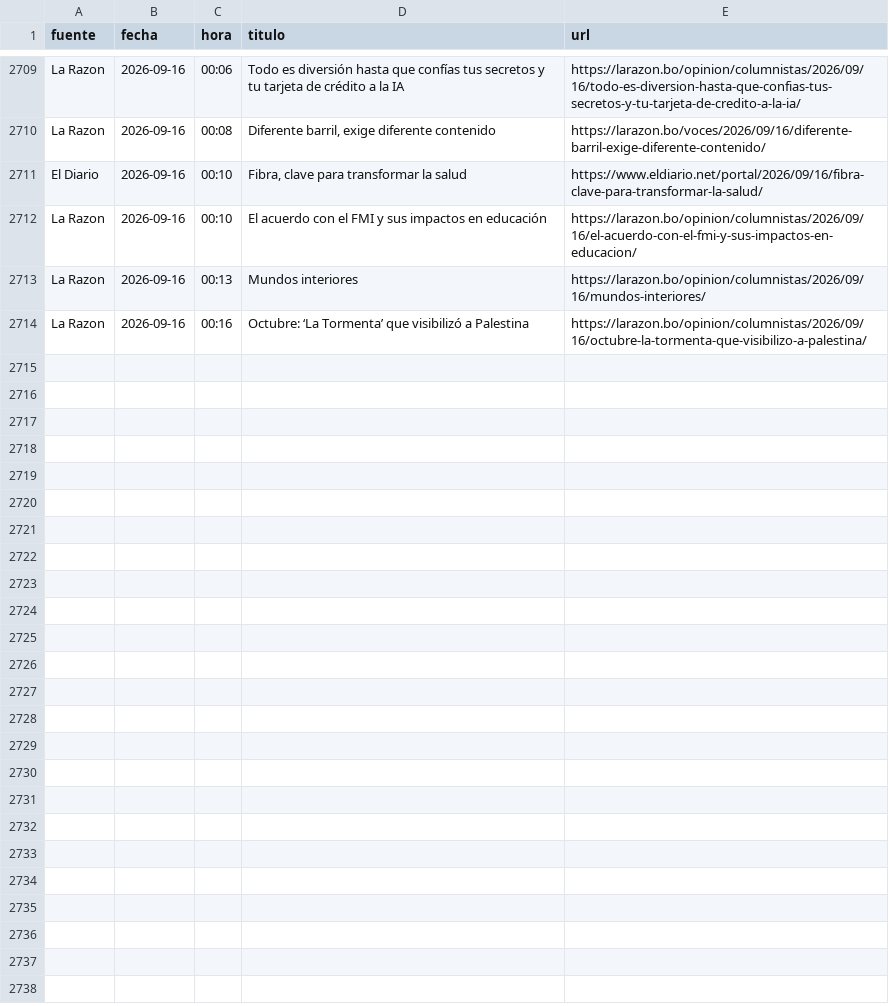
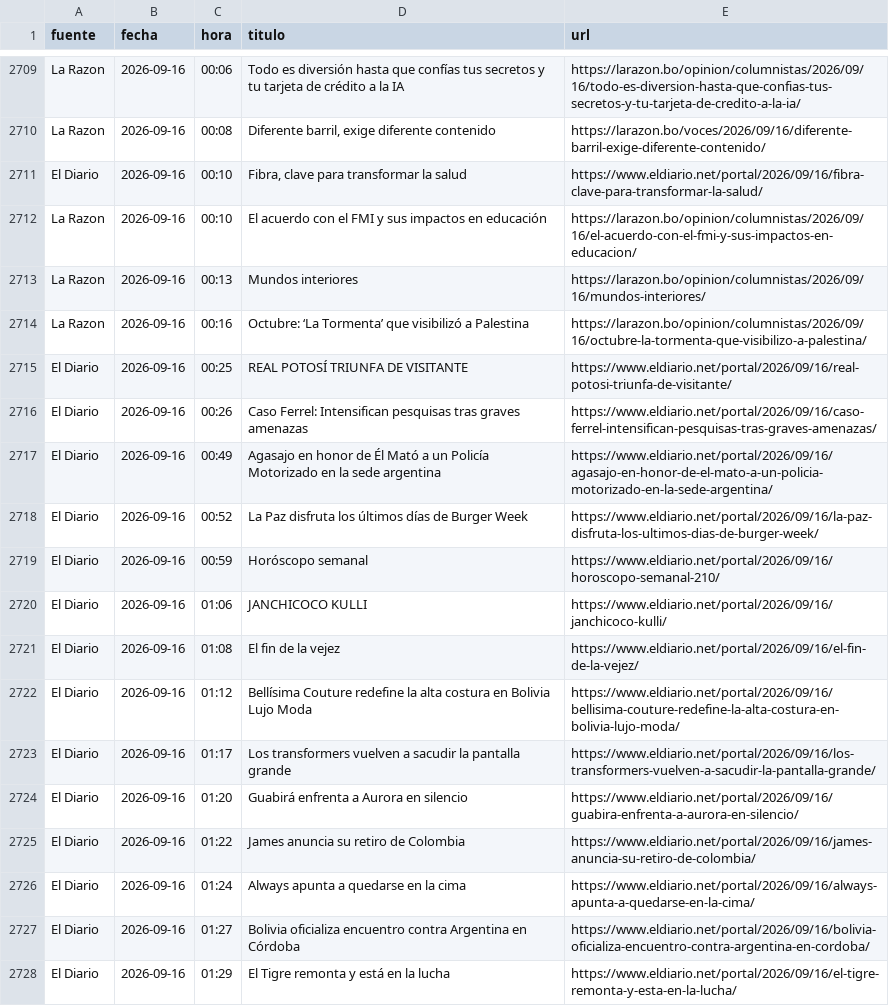
Before and after one commit to BohozX/Indices-de-Incertidumbre, a CSV file: noticias_ultimos_7_dias_publico.csv, drawn as a sheet; only a part is shown, gaps mark what is left out; the diff names each change by its address in the sheet, - before the commit and + after, or states it on an @@ line.

```diff
--- a/noticias_ultimos_7_dias_publico.csv
+++ b/noticias_ultimos_7_dias_publico.csv
+row 2715: El Diario | 2026-09-16 | 00:25 | REAL POTOSÍ TRIUNFA DE VISITANTE | https://www.eldiario.net/portal/2026/09/16/real-potosi-triunfa-de-visitante/
+row 2716: El Diario | 2026-09-16 | 00:26 | Caso Ferrel: Intensifican pesquisas tras graves amenazas | https://www.eldiario.net/portal/2026/09/16/caso-ferrel-intensifican-pesquisas-tras-graves-amenazas/
+row 2717: El Diario | 2026-09-16 | 00:49 | Agasajo en honor de Él Mató a un Policía Motorizado en la sede argentina | https://www.eldiario.net/portal/2026/09/16/agasajo-en-honor-de-el-mato-a-un-policia-motorizado-en-la-sede-argentina/
+row 2718: El Diario | 2026-09-16 | 00:52 | La Paz disfruta los últimos días de Burger Week | https://www.eldiario.net/portal/2026/09/16/la-paz-disfruta-los-ultimos-dias-de-burger-week/
+row 2719: El Diario | 2026-09-16 | 00:59 | Horóscopo semanal | https://www.eldiario.net/portal/2026/09/16/horoscopo-semanal-210/
+row 2720: El Diario | 2026-09-16 | 01:06 | JANCHICOCO KULLI | https://www.eldiario.net/portal/2026/09/16/janchicoco-kulli/
+row 2721: El Diario | 2026-09-16 | 01:08 | El fin de la vejez | https://www.eldiario.net/portal/2026/09/16/el-fin-de-la-vejez/
+row 2722: El Diario | 2026-09-16 | 01:12 | Bellísima Couture redefine la alta costura en Bolivia Lujo Moda | https://www.eldiario.net/portal/2026/09/16/bellisima-couture-redefine-la-alta-costura-en-bolivia-lujo-moda/
+row 2723: El Diario | 2026-09-16 | 01:17 | Los transformers vuelven a sacudir la pantalla grande | https://www.eldiario.net/portal/2026/09/16/los-transformers-vuelven-a-sacudir-la-pantalla-grande/
+row 2724: El Diario | 2026-09-16 | 01:20 | Guabirá enfrenta a Aurora en silencio | https://www.eldiario.net/portal/2026/09/16/guabira-enfrenta-a-aurora-en-silencio/
+row 2725: El Diario | 2026-09-16 | 01:22 | James anuncia su retiro de Colombia | https://www.eldiario.net/portal/2026/09/16/james-anuncia-su-retiro-de-colombia/
+row 2726: El Diario | 2026-09-16 | 01:24 | Always apunta a quedarse en la cima | https://www.eldiario.net/portal/2026/09/16/always-apunta-a-quedarse-en-la-cima/
+row 2727: El Diario | 2026-09-16 | 01:27 | Bolivia oficializa encuentro contra Argentina en Córdoba | https://www.eldiario.net/portal/2026/09/16/bolivia-oficializa-encuentro-contra-argentina-en-cordoba/
+row 2728: El Diario | 2026-09-16 | 01:29 | El Tigre remonta y está en la lucha | https://www.eldiario.net/portal/2026/09/16/el-tigre-remonta-y-esta-en-la-lucha/
```
Also changed, not shown: 1 other file.
